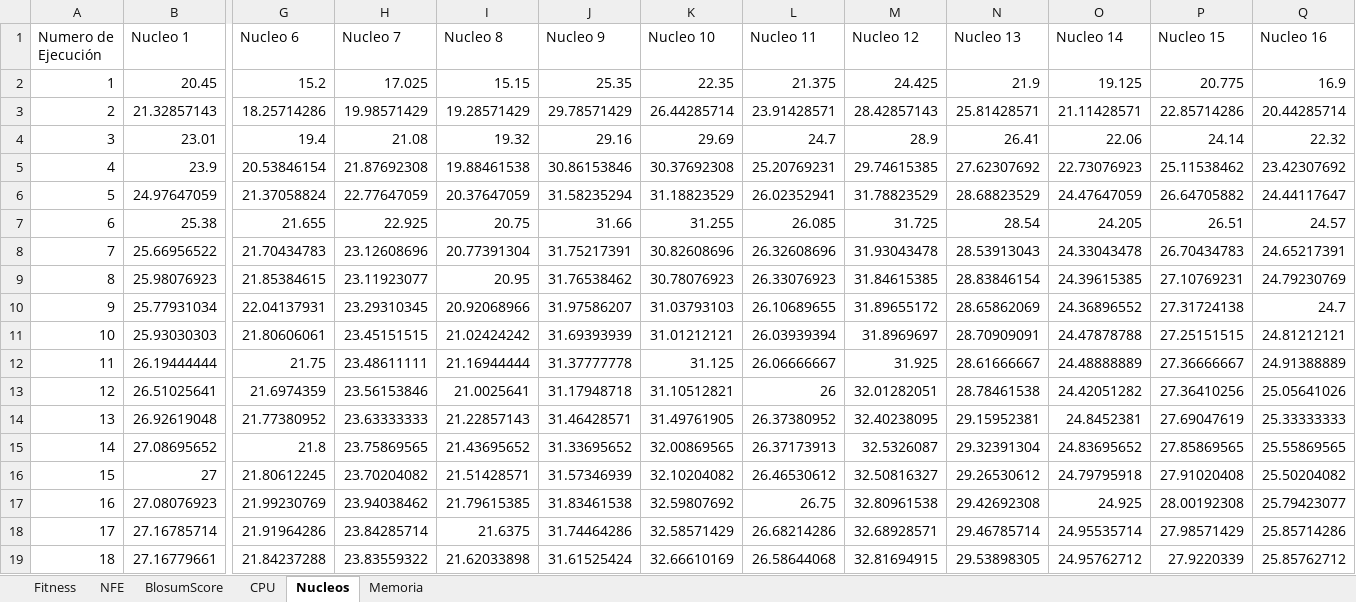
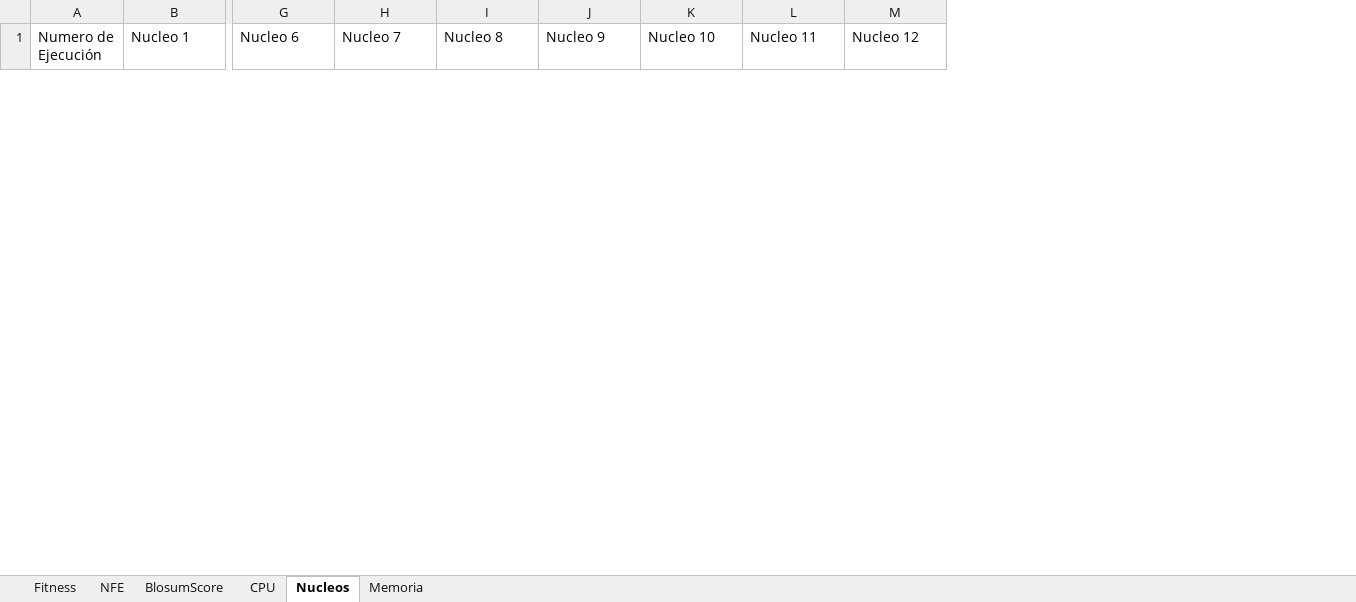
Before and after one commit to Frederick161021/BFOA_Paralelo, an Excel workbook: Desempeño_Algorimto.xlsx, sheet Nucleos, drawn as a sheet; only a part is shown, gaps mark what is left out; values as stored, in another font and other column widths than the file's, no borders; charts and pictures not drawn; removed rows and columns are numbered as before the commit, all else as after; rows hold the shown columns only; the diff covers the shown part only; the diff names each change by its address in the sheet, - before the commit and + after, or states it on an @@ line.

```diff
--- a/Desempeño_Algorimto.xlsx (sheet Nucleos)
+++ b/Desempeño_Algorimto.xlsx (sheet Nucleos)
-column N (Nucleo 13), empty
-column O (Nucleo 14), empty
-column P (Nucleo 15), empty
-column Q (Nucleo 16), empty
-row 2: 1 | 20.45 | 15.2 | 17.025 | 15.15 | 25.35 | 22.35 | 21.375 | 24.425 | 21.9 | 19.125 | 20.775 | 16.9
-row 3: 2 | 21.32857143 | 18.25714286 | 19.98571429 | 19.28571429 | 29.78571429 | 26.44285714 | 23.91428571 | 28.42857143 | 25.81428571 | 21.11428571 | 22.85714286 | 20.44285714
-row 4: 3 | 23.01 | 19.4 | 21.08 | 19.32 | 29.16 | 29.69 | 24.7 | 28.9 | 26.41 | 22.06 | 24.14 | 22.32
-row 5: 4 | 23.9 | 20.53846154 | 21.87692308 | 19.88461538 | 30.86153846 | 30.37692308 | 25.20769231 | 29.74615385 | 27.62307692 | 22.73076923 | 25.11538462 | 23.42307692
-row 6: 5 | 24.97647059 | 21.37058824 | 22.77647059 | 20.37647059 | 31.58235294 | 31.18823529 | 26.02352941 | 31.78823529 | 28.68823529 | 24.47647059 | 26.64705882 | 24.44117647
-row 7: 6 | 25.38 | 21.655 | 22.925 | 20.75 | 31.66 | 31.255 | 26.085 | 31.725 | 28.54 | 24.205 | 26.51 | 24.57
-row 8: 7 | 25.66956522 | 21.70434783 | 23.12608696 | 20.77391304 | 31.75217391 | 30.82608696 | 26.32608696 | 31.93043478 | 28.53913043 | 24.33043478 | 26.70434783 | 24.65217391
-row 9: 8 | 25.98076923 | 21.85384615 | 23.11923077 | 20.95 | 31.76538462 | 30.78076923 | 26.33076923 | 31.84615385 | 28.83846154 | 24.39615385 | 27.10769231 | 24.79230769
-row 10: 9 | 25.77931034 | 22.04137931 | 23.29310345 | 20.92068966 | 31.97586207 | 31.03793103 | 26.10689655 | 31.89655172 | 28.65862069 | 24.36896552 | 27.31724138 | 24.7
-row 11: 10 | 25.93030303 | 21.80606061 | 23.45151515 | 21.02424242 | 31.69393939 | 31.01212121 | 26.03939394 | 31.8969697 | 28.70909091 | 24.47878788 | 27.25151515 | 24.81212121
-row 12: 11 | 26.19444444 | 21.75 | 23.48611111 | 21.16944444 | 31.37777778 | 31.125 | 26.06666667 | 31.925 | 28.61666667 | 24.48888889 | 27.36666667 | 24.91388889
-row 13: 12 | 26.51025641 | 21.6974359 | 23.56153846 | 21.0025641 | 31.17948718 | 31.10512821 | 26 | 32.01282051 | 28.78461538 | 24.42051282 | 27.36410256 | 25.05641026
-row 14: 13 | 26.92619048 | 21.77380952 | 23.63333333 | 21.22857143 | 31.46428571 | 31.49761905 | 26.37380952 | 32.40238095 | 29.15952381 | 24.8452381 | 27.69047619 | 25.33333333
-row 15: 14 | 27.08695652 | 21.8 | 23.75869565 | 21.43695652 | 31.33695652 | 32.00869565 | 26.37173913 | 32.5326087 | 29.32391304 | 24.83695652 | 27.85869565 | 25.55869565
-row 16: 15 | 27 | 21.80612245 | 23.70204082 | 21.51428571 | 31.57346939 | 32.10204082 | 26.46530612 | 32.50816327 | 29.26530612 | 24.79795918 | 27.91020408 | 25.50204082
-row 17: 16 | 27.08076923 | 21.99230769 | 23.94038462 | 21.79615385 | 31.83461538 | 32.59807692 | 26.75 | 32.80961538 | 29.42692308 | 24.925 | 28.00192308 | 25.79423077
-row 18: 17 | 27.16785714 | 21.91964286 | 23.84285714 | 21.6375 | 31.74464286 | 32.58571429 | 26.68214286 | 32.68928571 | 29.46785714 | 24.95535714 | 27.98571429 | 25.85714286
-row 19: 18 | 27.16779661 | 21.84237288 | 23.83559322 | 21.62033898 | 31.61525424 | 32.66610169 | 26.58644068 | 32.81694915 | 29.53898305 | 24.95762712 | 27.9220339 | 25.85762712
```
Also changed, not shown: 10 added rows and 82 removed rows elsewhere in this sheet, sheet NFE, sheet CPU, sheet Memoria, sheet Fitness, sheet BlosumScore, charts or pictures, 4 other files.
